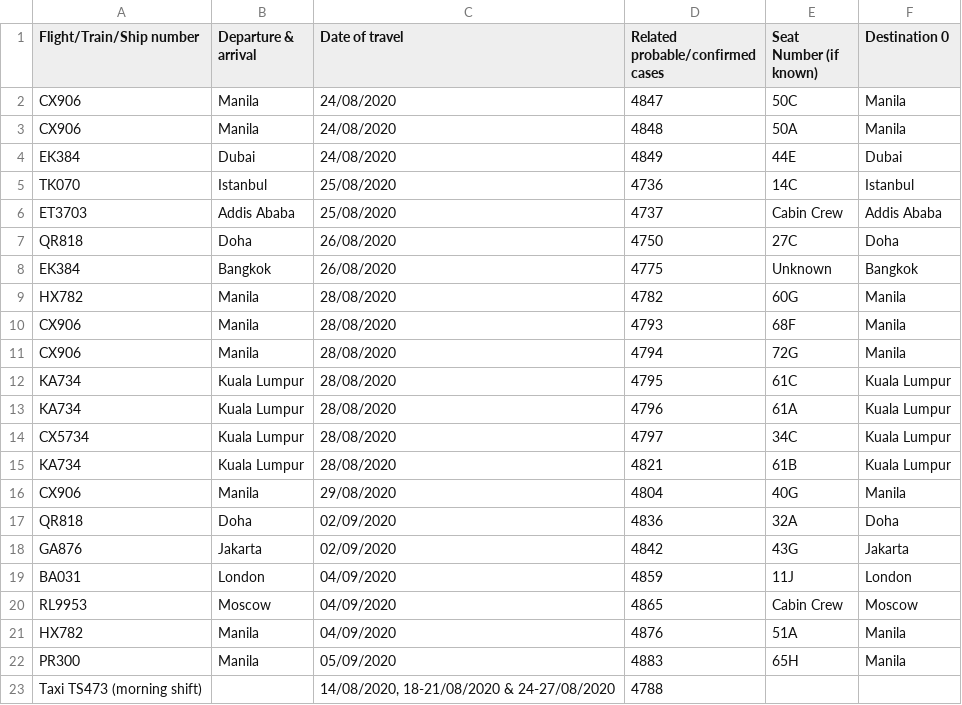
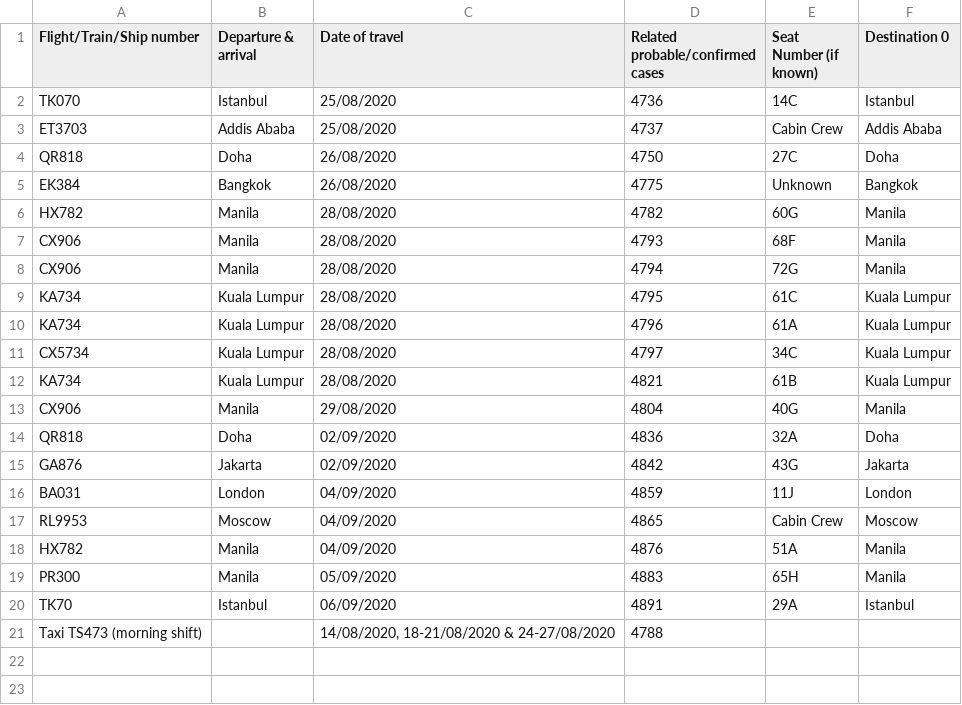
Before and after one commit to jerrypai0809/COVID_19, a CSV file: data/daily_infected_pub_trans.csv, drawn as a sheet; removed rows and columns are numbered as before the commit, all else as after; the diff names each change by its address in the sheet, - before the commit and + after, or states it on an @@ line.

```diff
--- a/data/daily_infected_pub_trans.csv
+++ b/data/daily_infected_pub_trans.csv
-row 2: CX906 | Manila | 24/08/2020 | 4847 | 50C | Manila
-row 3: CX906 | Manila | 24/08/2020 | 4848 | 50A | Manila
-row 4: EK384 | Dubai | 24/08/2020 | 4849 | 44E | Dubai
+row 20: TK70 | Istanbul | 06/09/2020 | 4891 | 29A | Istanbul
```
Also changed, not shown: data/daily_hk_building.csv, 1 other file.
